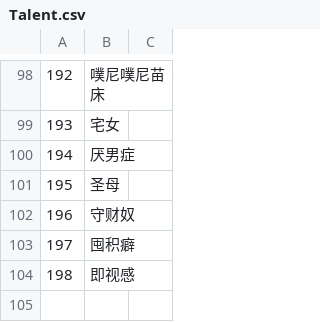
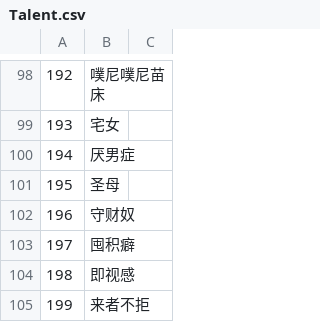
Before and after one commit to Future-R/erarorona, a CSV file: CSV/Talent.csv, drawn as a sheet; only a part is shown, gaps mark what is left out; the diff names each change by its address in the sheet, - before the commit and + after, or states it on an @@ line.

```diff
--- a/CSV/Talent.csv
+++ b/CSV/Talent.csv
+row 105: 199 | 来者不拒
```
Also changed, not shown: 12 other files.
